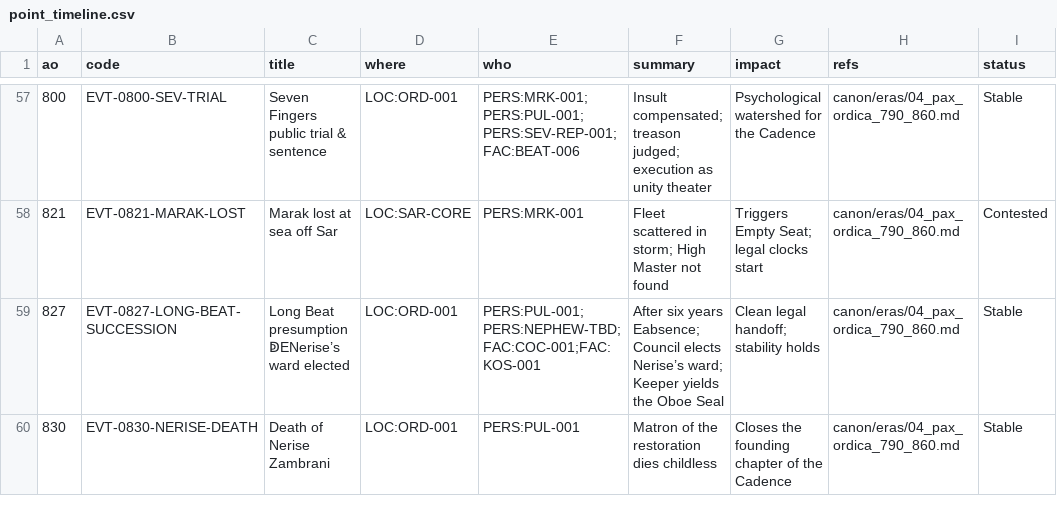
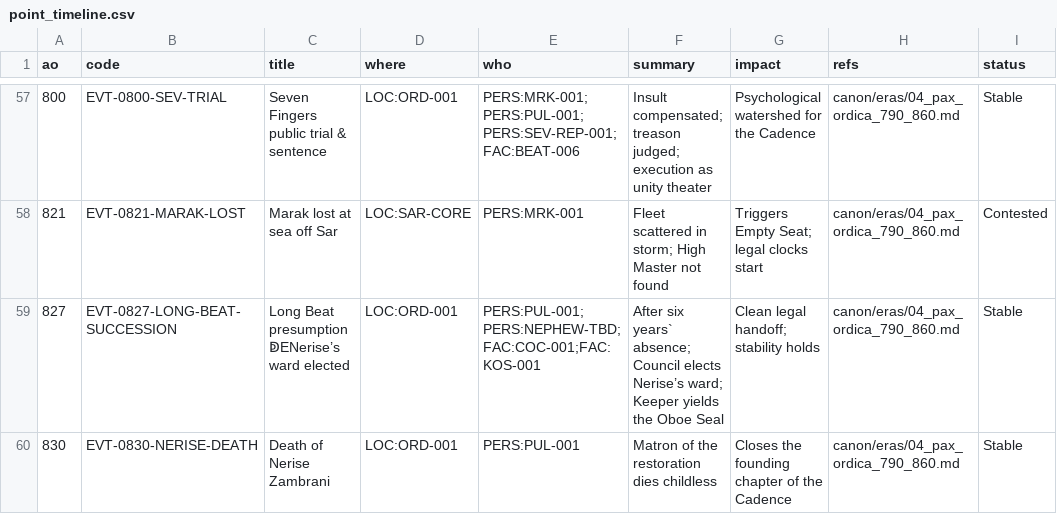
Before and after one commit to HalfCodedPrince/hot_cold_rain, a CSV file: canon/timeline/point_timeline.csv, drawn as a sheet; only a part is shown, gaps mark what is left out; the diff covers the shown part only.

```diff
--- a/canon/timeline/point_timeline.csv
+++ b/canon/timeline/point_timeline.csv
@@ -58,3 +58,3 @@ ao,code,title,where,who,summary,impact,refs,status
 821,EVT-0821-MARAK-LOST,Marak lost at sea off Sar,LOC:SAR-CORE,"PERS:MRK-001","Fleet scattered in storm; High Master not found","Triggers Empty Seat; legal clocks start","canon/eras/04_pax_ordica_790_860.md",Contested
-827,EVT-0827-LONG-BEAT-SUCCESSION,Long Beat presumption ↁENerise’s ward elected,LOC:ORD-001,"PERS:PUL-001;PERS:NEPHEW-TBD;FAC:COC-001;FAC:KOS-001",After six years Eabsence; Council elects Nerise’s ward; Keeper yields the Oboe Seal,Clean legal handoff; stability holds,canon/eras/04_pax_ordica_790_860.md,Stable
+827,EVT-0827-LONG-BEAT-SUCCESSION,Long Beat presumption ↁENerise’s ward elected,LOC:ORD-001,"PERS:PUL-001;PERS:NEPHEW-TBD;FAC:COC-001;FAC:KOS-001",After six years` absence; Council elects Nerise’s ward; Keeper yields the Oboe Seal,Clean legal handoff; stability holds,canon/eras/04_pax_ordica_790_860.md,Stable
 830,EVT-0830-NERISE-DEATH,Death of Nerise Zambrani,LOC:ORD-001,"PERS:PUL-001","Matron of the restoration dies childless","Closes the founding chapter of the Cadence","canon/eras/04_pax_ordica_790_860.md",Stable
```
Also changed, not shown: 11 edited cells elsewhere in this file, 19 other files.
